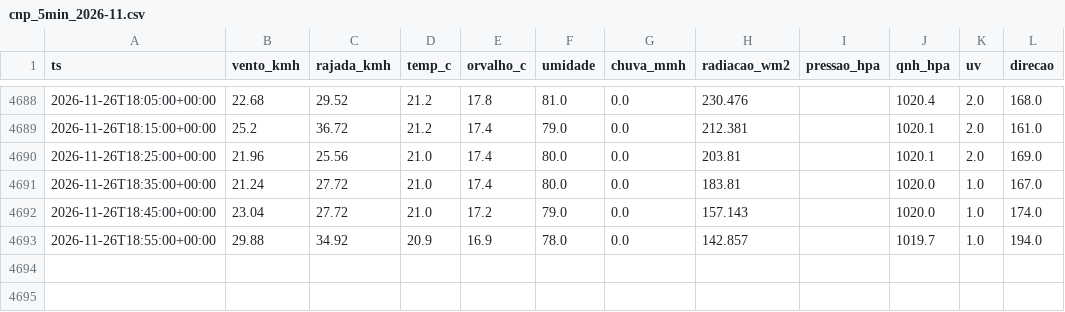
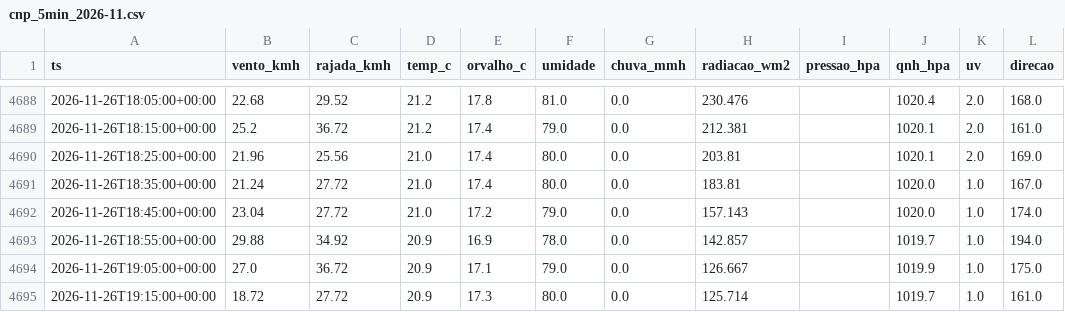
Before and after one commit to fernandoliveiraf-sudo/previsao-cnp-boituva, a CSV file: dados/cnp_5min_2026-11.csv, drawn as a sheet; only a part is shown, gaps mark what is left out; the diff names each change by its address in the sheet, - before the commit and + after, or states it on an @@ line.

```diff
--- a/dados/cnp_5min_2026-11.csv
+++ b/dados/cnp_5min_2026-11.csv
+row 4694: 2026-11-26T19:05:00+00:00 | 27.0 | 36.72 | 20.9 | 17.1 | 79.0 | 0.0 | 126.667 |  | 1019.9 | 1.0 | 175.0
+row 4695: 2026-11-26T19:15:00+00:00 | 18.72 | 27.72 | 20.9 | 17.3 | 80.0 | 0.0 | 125.714 |  | 1019.7 | 1.0 | 161.0
```
Also changed, not shown: 1 other file.
